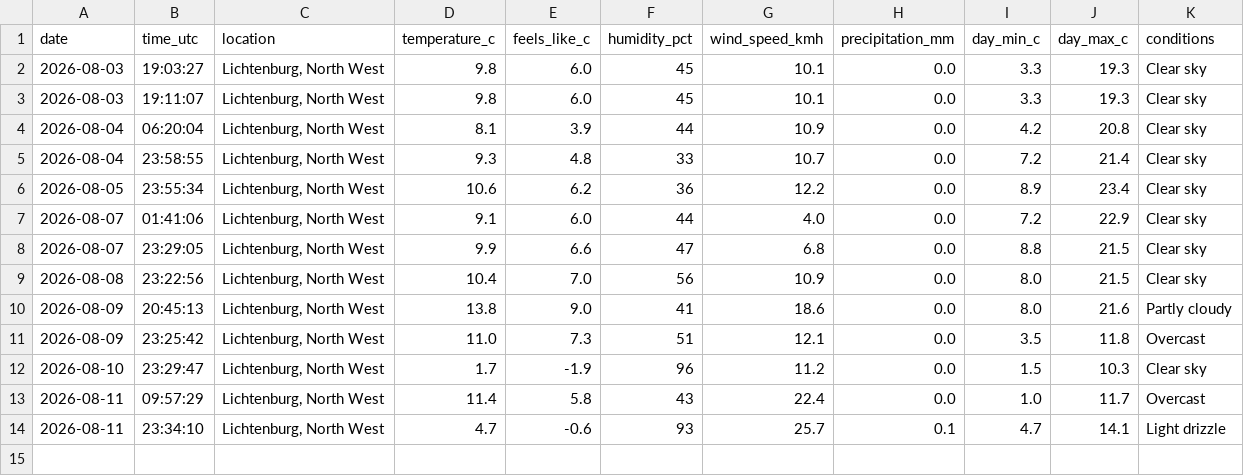
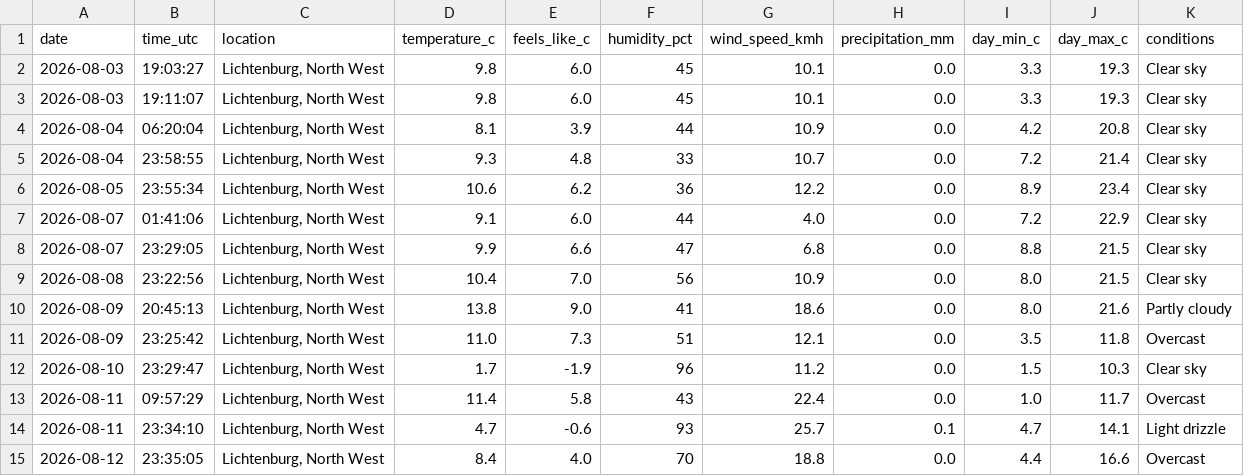
Before and after one commit to EduanLeighton/weather-logger, a CSV file: data/weather_history.csv, drawn as a sheet; the diff names each change by its address in the sheet, - before the commit and + after, or states it on an @@ line.

Commit message:
Daily weather update: 2026-08-12

```diff
--- a/data/weather_history.csv
+++ b/data/weather_history.csv
+row 15: 2026-08-12 | 23:35:05 | Lichtenburg, North West | 8.4 | 4.0 | 70 | 18.8 | 0.0 | 4.4 | 16.6 | Overcast
```
Also changed, not shown: 1 other file.
